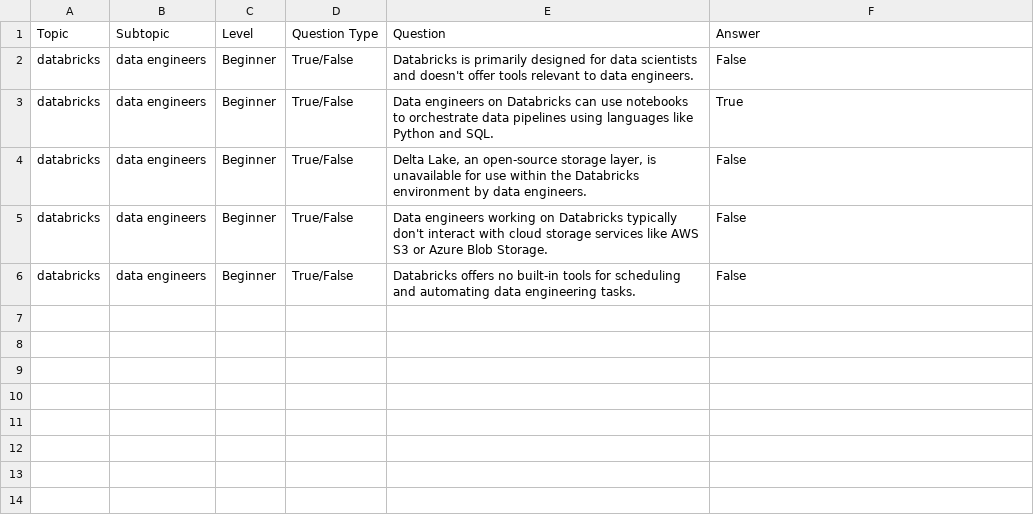
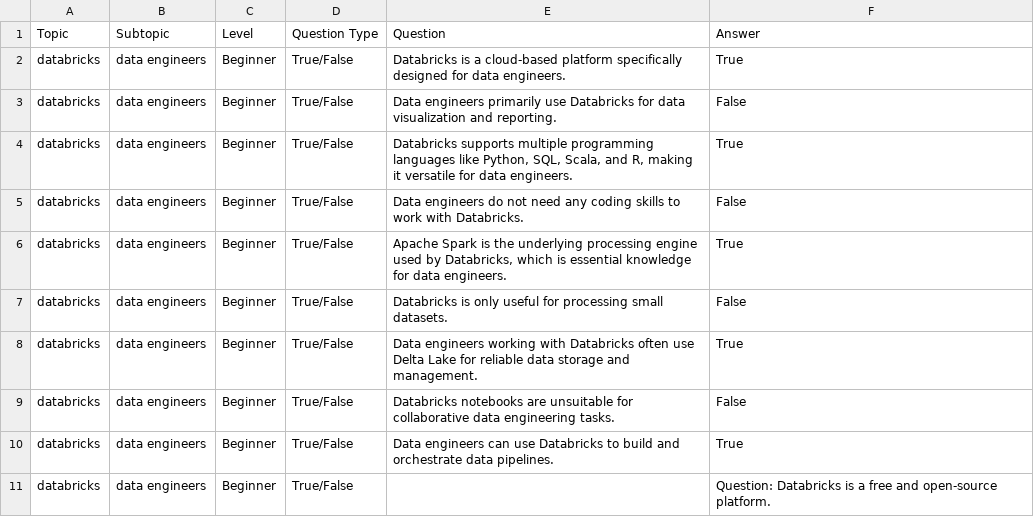
Before and after one commit to rahulpihub/Question-Generation-AI-, a CSV file: output/generated_questions_True_False.csv, drawn as a sheet.

Commit message:
Edit Option Working Need to chnage the functionality !

```diff
--- a/output/generated_questions_True_False.csv
+++ b/output/generated_questions_True_False.csv
@@ -1,6 +1,11 @@
 Topic,Subtopic,Level,Question Type,Question,Answer
-databricks,data engineers,Beginner,True/False,Databricks is primarily designed for data scientists and doesn't offer tools relevant to data engineers.,False
-databricks,data engineers,Beginner,True/False,Data engineers on Databricks can use notebooks to orchestrate data pipelines using languages like Python and SQL.,True
-databricks,data engineers,Beginner,True/False,"Delta Lake, an open-source storage layer, is unavailable for use within the Databricks environment by data engineers.",False
-databricks,data engineers,Beginner,True/False,Data engineers working on Databricks typically don't interact with cloud storage services like AWS S3 or Azure Blob Storage.,False
-databricks,data engineers,Beginner,True/False,Databricks offers no built-in tools for scheduling and automating data engineering tasks.,False
+databricks,data engineers,Beginner,True/False,Databricks is a cloud-based platform specifically designed for data engineers.,True
+databricks,data engineers,Beginner,True/False,Data engineers primarily use Databricks for data visualization and reporting.,False
+databricks,data engineers,Beginner,True/False,"Databricks supports multiple programming languages like Python, SQL, Scala, and R, making it versatile for data engineers.",True
+databricks,data engineers,Beginner,True/False,Data engineers do not need any coding skills to work with Databricks.,False
+databricks,data engineers,Beginner,True/False,"Apache Spark is the underlying processing engine used by Databricks, which is essential knowledge for data engineers.",True
+databricks,data engineers,Beginner,True/False,Databricks is only useful for processing small datasets.,False
+databricks,data engineers,Beginner,True/False,Data engineers working with Databricks often use Delta Lake for reliable data storage and management.,True
+databricks,data engineers,Beginner,True/False,Databricks notebooks are unsuitable for collaborative data engineering tasks.,False
+databricks,data engineers,Beginner,True/False,Data engineers can use Databricks to build and orchestrate data pipelines.,True
+databricks,data engineers,Beginner,True/False,,Question: Databricks is a free and open-source platform.
```
Also changed, not shown: 5 other files.
